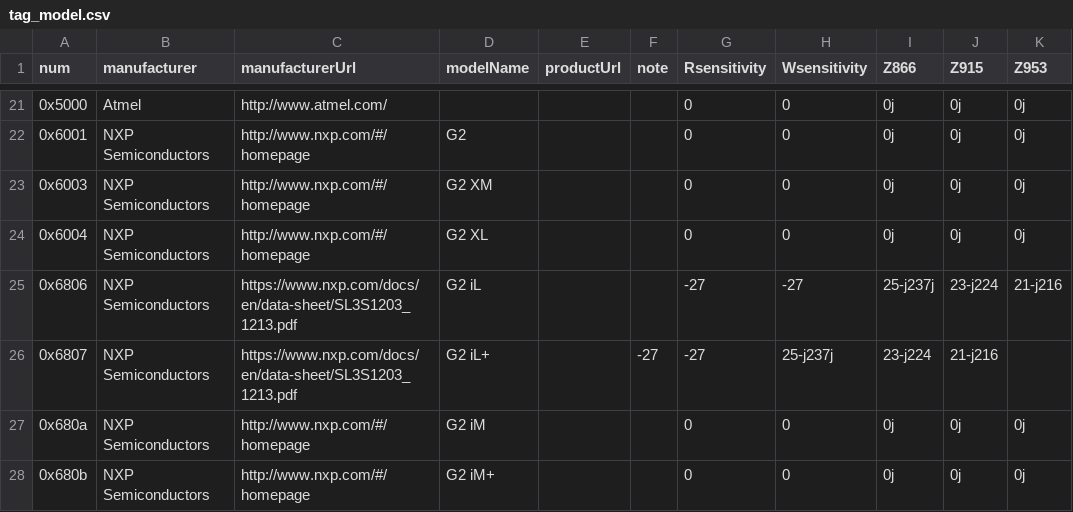
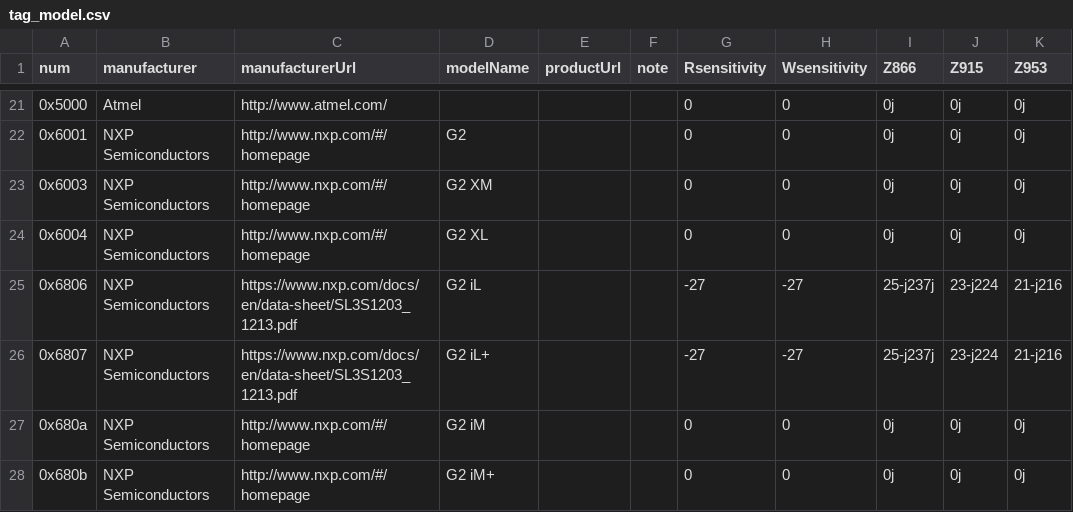
Before and after one commit to buguen/tid, a CSV file: tag_model.csv, drawn as a sheet; only a part is shown, gaps mark what is left out.

Commit message:
adding columns in line 26

```diff
--- a/tag_model.csv
+++ b/tag_model.csv
@@ -25,3 +25,3 @@ num,manufacturer,manufacturerUrl,modelName,productUrl,note,Rsensitivity,Wsensiti
 0x6806,NXP Semiconductors ,https://www.nxp.com/docs/en/data-sheet/SL3S1203_1213.pdf,G2 iL,,,-27,-27,25-j237j,23-j224,21-j216
-0x6807,NXP Semiconductors ,https://www.nxp.com/docs/en/data-sheet/SL3S1203_1213.pdf,G2 iL+,,-27,-27,25-j237j,23-j224,21-j216
+0x6807,NXP Semiconductors ,https://www.nxp.com/docs/en/data-sheet/SL3S1203_1213.pdf,G2 iL+,,,-27,-27,25-j237j,23-j224,21-j216
 0x680a,NXP Semiconductors ,http://www.nxp.com/#/homepage,G2 iM,,,0,0,0j,0j,0j
```
